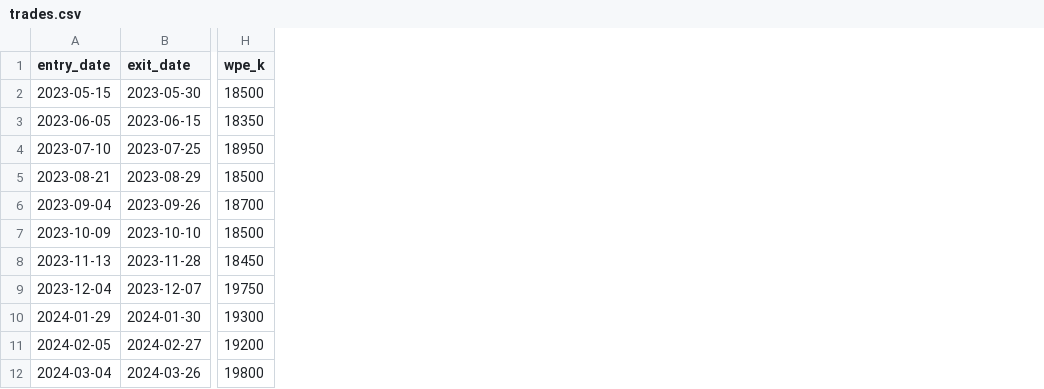
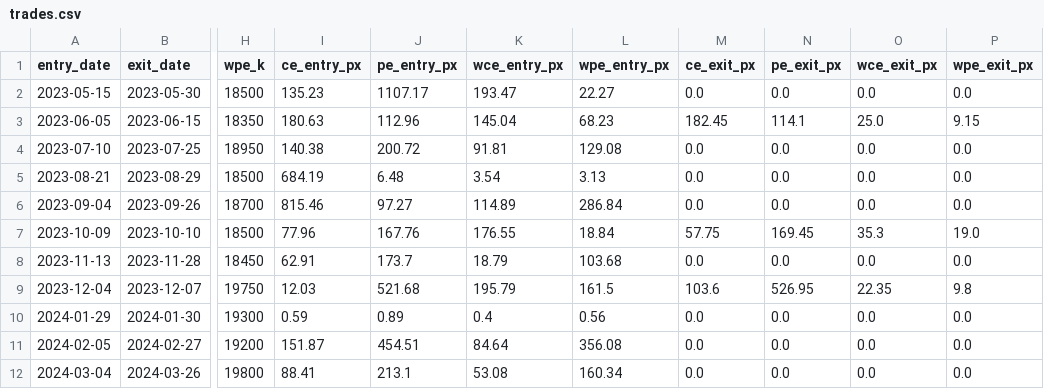
Before and after one commit to Manikanta-Reddy-Pasala/StockExperiment, a CSV file: exports/models/finnifty_ic_otm4_w300_lots5/trades.csv, drawn as a sheet; only a part is shown, gaps mark what is left out; the diff names each change by its address in the sheet, - before the commit and + after, or states it on an @@ line.

Commit message:
feat(finnifty): record per-leg entry+exit option prices in trades.csv
sweep.py now captures and persists 8 new columns:
- ce_entry_px, pe_entry_px, wce_entry_px, wpe_entry_px
  (post-slippage fill prices on entry day)
- ce_exit_px, pe_exit_px, wce_exit_px, wpe_exit_px
  (close prices on SL day, or intrinsic at expiry)

Useful for per-trade audit + comparison vs live Fyers fills when the
options executor goes live. WEEKLY_MTM.md already has the per-Friday
trace; trades.csv now closes the loop with the bookend prices.

Re-ran backtest + regenerated SUMMARY.md / monthly.csv /
MONTHLY_INVESTED.md with the expanded columns.

```diff
--- a/exports/models/finnifty_ic_otm4_w300_lots5/trades.csv
+++ b/exports/models/finnifty_ic_otm4_w300_lots5/trades.csv
+column I (ce_entry_px), rows 2-12: 135.23 | 180.63 | 140.38 | 684.19 | 815.46 | 77.96 | 62.91 | 12.03 | 0.59 | 151.87 | 88.41
+column J (pe_entry_px), rows 2-12: 1107.17 | 112.96 | 200.72 | 6.48 | 97.27 | 167.76 | 173.7 | 521.68 | 0.89 | 454.51 | 213.1
+column K (wce_entry_px), rows 2-12: 193.47 | 145.04 | 91.81 | 3.54 | 114.89 | 176.55 | 18.79 | 195.79 | 0.4 | 84.64 | 53.08
+column L (wpe_entry_px), rows 2-12: 22.27 | 68.23 | 129.08 | 3.13 | 286.84 | 18.84 | 103.68 | 161.5 | 0.56 | 356.08 | 160.34
+column M (ce_exit_px), rows 2-12: 0.0 | 182.45 | 0.0 | 0.0 | 0.0 | 57.75 | 0.0 | 103.6 | 0.0 | 0.0 | 0.0
+column N (pe_exit_px), rows 2-12: 0.0 | 114.1 | 0.0 | 0.0 | 0.0 | 169.45 | 0.0 | 526.95 | 0.0 | 0.0 | 0.0
+column O (wce_exit_px), rows 2-12: 0.0 | 25.0 | 0.0 | 0.0 | 0.0 | 35.3 | 0.0 | 22.35 | 0.0 | 0.0 | 0.0
+column P (wpe_exit_px), rows 2-12: 0.0 | 9.15 | 0.0 | 0.0 | 0.0 | 19.0 | 0.0 | 9.8 | 0.0 | 0.0 | 0.0
```
Also changed, not shown: 1 other file.
